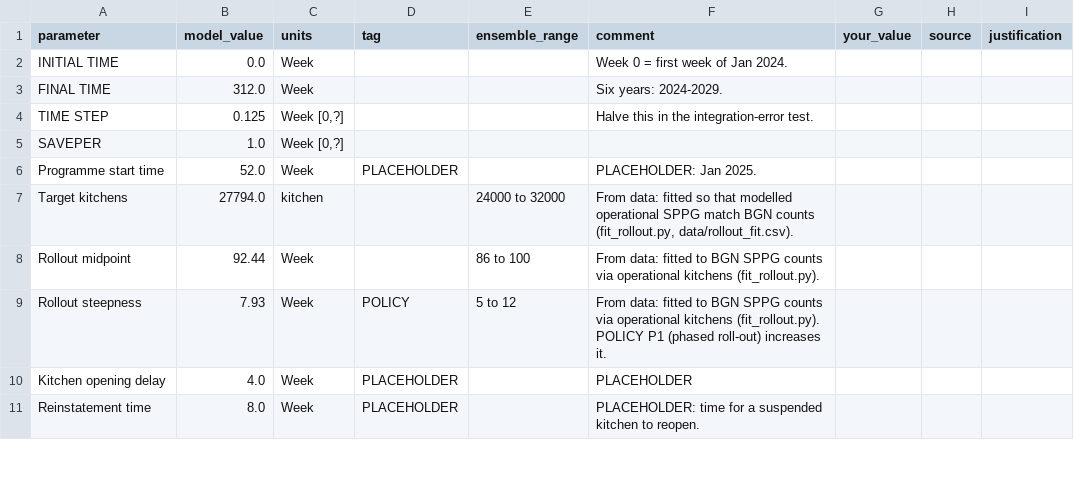
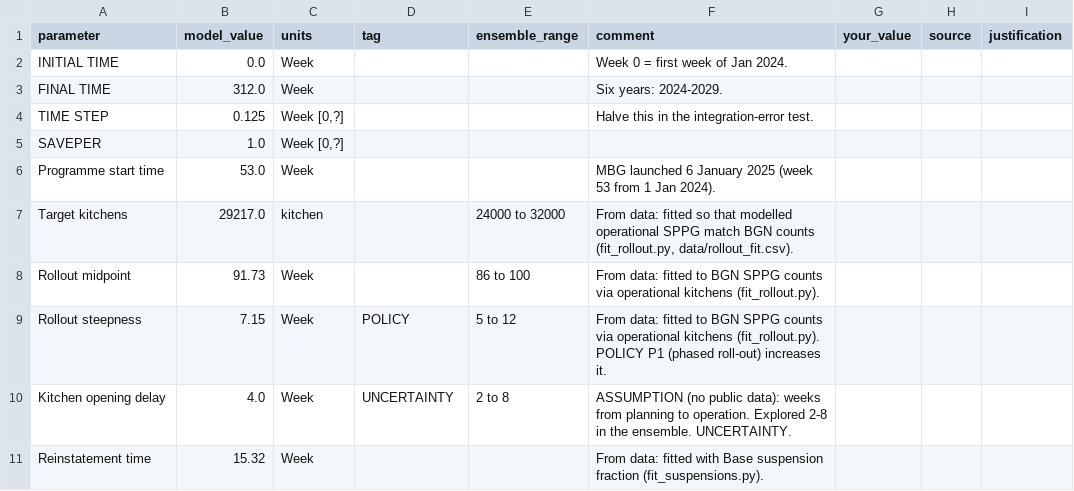
Before and after one commit to Daniel766hi/kaggle-compe, a CSV file: paper/model/data/parameter_sheet.csv, drawn as a sheet; only a part is shown; the diff covers the shown part only.

```diff
--- a/paper/model/data/parameter_sheet.csv
+++ b/paper/model/data/parameter_sheet.csv
@@ -5,7 +5,7 @@ TIME STEP,0.125,"Week [0,?]",,,Halve this in the integration-error test.,,,
 SAVEPER,1.0,"Week [0,?]",,,,,,
-Programme start time,52.0,Week,PLACEHOLDER,,PLACEHOLDER: Jan 2025.,,,
-Target kitchens,27794.0,kitchen,,24000 to 32000,"From data: fitted so that modelled operational SPPG match BGN counts (fit_rollout.py, data/rollout_fit.csv).",,,
-Rollout midpoint,92.44,Week,,86 to 100,From data: fitted to BGN SPPG counts via operational kitchens (fit_rollout.py).,,,
-Rollout steepness,7.93,Week,POLICY,5 to 12,From data: fitted to BGN SPPG counts via operational kitchens (fit_rollout.py). POLICY P1 (phased roll-out) increases it.,,,
-Kitchen opening delay,4.0,Week,PLACEHOLDER,,PLACEHOLDER,,,
-Reinstatement time,8.0,Week,PLACEHOLDER,,PLACEHOLDER: time for a suspended kitchen to reopen.,,,
+Programme start time,53.0,Week,,,MBG launched 6 January 2025 (week 53 from 1 Jan 2024).,,,
+Target kitchens,29217.0,kitchen,,24000 to 32000,"From data: fitted so that modelled operational SPPG match BGN counts (fit_rollout.py, data/rollout_fit.csv).",,,
+Rollout midpoint,91.73,Week,,86 to 100,From data: fitted to BGN SPPG counts via operational kitchens (fit_rollout.py).,,,
+Rollout steepness,7.15,Week,POLICY,5 to 12,From data: fitted to BGN SPPG counts via operational kitchens (fit_rollout.py). POLICY P1 (phased roll-out) increases it.,,,
+Kitchen opening delay,4.0,Week,UNCERTAINTY,2 to 8,ASSUMPTION (no public data): weeks from planning to operation. Explored 2-8 in the ensemble. UNCERTAINTY.,,,
+Reinstatement time,15.32,Week,,,From data: fitted with Base suspension fraction (fit_suspensions.py).,,,
```
Also changed, not shown: 45 edited cells elsewhere in this file, paper/model/outputs_demo/calibration_multistart.csv, paper/model/outputs_demo/policy_wilcoxon_vs_P0.csv, 35 other files.
